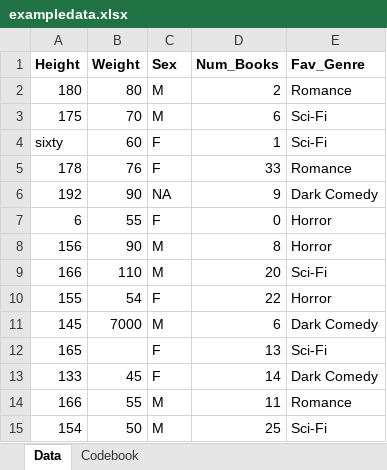
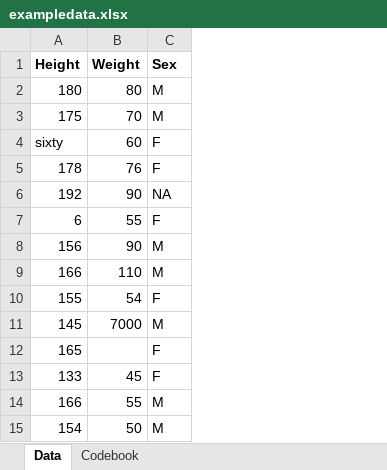
Before and after one commit to chr66475/Group-5-MADA-test-analysis, an Excel workbook: data/raw_data/exampledata.xlsx, sheet Data, drawn as a sheet; values as stored, in another font and other column widths than the file's, no borders; the diff names each change by its address in the sheet, - before the commit and + after, or states it on an @@ line.

Commit message:
Correction
Corrected save new data as exampledata2

```diff
--- a/data/raw_data/exampledata.xlsx (sheet Data)
+++ b/data/raw_data/exampledata.xlsx (sheet Data)
-column D (Num_Books), rows 2-15: 2 | 6 | 1 | 33 | 9 | 0 | 8 | 20 | 22 | 6 | 13 | 14 | 11 | 25
-column E (Fav_Genre), rows 2-15: Romance | Sci-Fi | Sci-Fi | Romance | Dark Comedy | Horror | Horror | Sci-Fi | Horror | Dark Comedy | Sci-Fi | Dark Comedy | Romance | Sci-Fi
```
Also changed, not shown: 1 other file.
